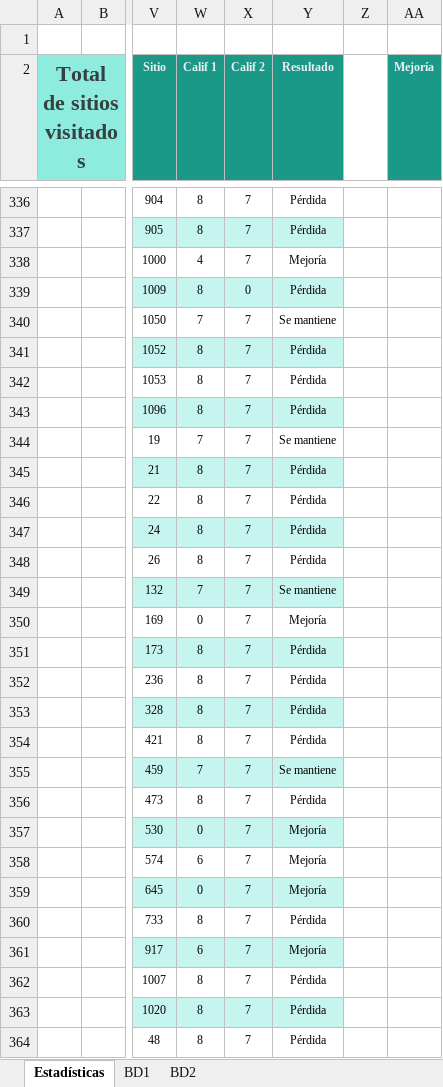
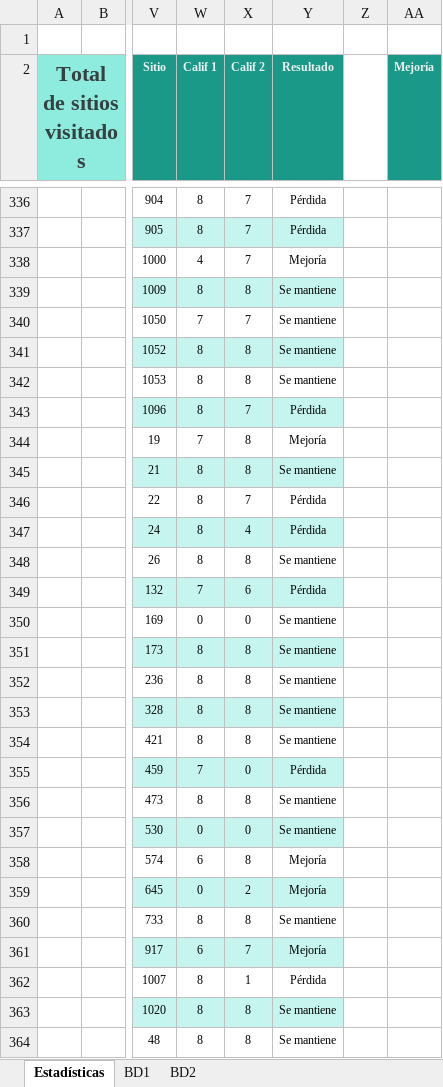
Before and after one commit to NetHome800/Revision800sitiosSOP, an Excel workbook: Revisión 800 sitios.xlsx, sheet Estadísticas, drawn as a sheet; only a part is shown, gaps mark what is left out; values as stored, in another font and other column widths than the file's, no borders; charts and pictures and conditional formats not drawn; the diff covers the shown part only; the diff names each change by its address in the sheet, - before the commit and + after, or states it on an @@ line.

```diff
--- a/Revisión 800 sitios.xlsx (sheet Estadísticas)
+++ b/Revisión 800 sitios.xlsx (sheet Estadísticas)
-X339 (Calif 2): 0
+X339 (Calif 2): 8
-Y339 (Resultado): Pérdida
+Y339 (Resultado): Se mantiene
-X341:X342 (Calif 2): 7
+X341:X342 (Calif 2): 8
-Y341:Y342 (Resultado): Pérdida
+Y341:Y342 (Resultado): Se mantiene
-X344:X345 (Calif 2): 7
+X344:X345 (Calif 2): 8
-Y344 (Resultado): Se mantiene
+Y344 (Resultado): Mejoría
-Y345 (Resultado): Pérdida
+Y345 (Resultado): Se mantiene
-X347 (Calif 2): 7
+X347 (Calif 2): 4
-X348 (Calif 2): 7
+X348 (Calif 2): 8
-Y348 (Resultado): Pérdida
+Y348 (Resultado): Se mantiene
-X349 (Calif 2): 7
+X349 (Calif 2): 6
-Y349 (Resultado): Se mantiene
+Y349 (Resultado): Pérdida
-X350 (Calif 2): 7
+X350 (Calif 2): 0
-Y350 (Resultado): Mejoría
+Y350 (Resultado): Se mantiene
-X351:X354 (Calif 2): 7
+X351:X354 (Calif 2): 8
-Y351:Y354 (Resultado): Pérdida
+Y351:Y354 (Resultado): Se mantiene
-X355 (Calif 2): 7
+X355 (Calif 2): 0
-Y355 (Resultado): Se mantiene
+Y355 (Resultado): Pérdida
-X356 (Calif 2): 7
+X356 (Calif 2): 8
-Y356 (Resultado): Pérdida
+Y356 (Resultado): Se mantiene
-X357 (Calif 2): 7
+X357 (Calif 2): 0
-Y357 (Resultado): Mejoría
+Y357 (Resultado): Se mantiene
-X358 (Calif 2): 7
+X358 (Calif 2): 8
-X359 (Calif 2): 7
+X359 (Calif 2): 2
-X360 (Calif 2): 7
+X360 (Calif 2): 8
-Y360 (Resultado): Pérdida
+Y360 (Resultado): Se mantiene
-X362 (Calif 2): 7
+X362 (Calif 2): 1
-X363:X364 (Calif 2): 7
+X363:X364 (Calif 2): 8
-Y363:Y364 (Resultado): Pérdida
+Y363:Y364 (Resultado): Se mantiene
```
Also changed, not shown: 2 added rows, 2 removed rows and 235 edited cells elsewhere in this sheet, sheet BD1, sheet BD2, formulas that keep their value, hidden cells, charts or pictures.
